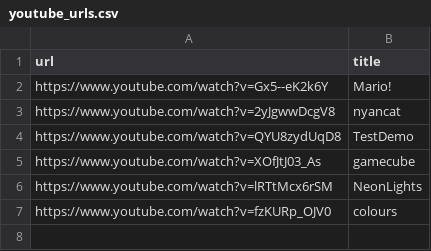
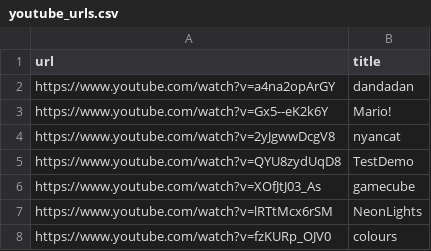
Before and after one commit to RynAgain/LED_MATRIX-Project, a CSV file: youtube_urls.csv, drawn as a sheet; the diff names each change by its address in the sheet, - before the commit and + after, or states it on an @@ line.

```diff
--- a/youtube_urls.csv
+++ b/youtube_urls.csv
+row 2: https://www.youtube.com/watch?v=a4na2opArGY | dandadan
```
Also changed, not shown: 1 other file.
